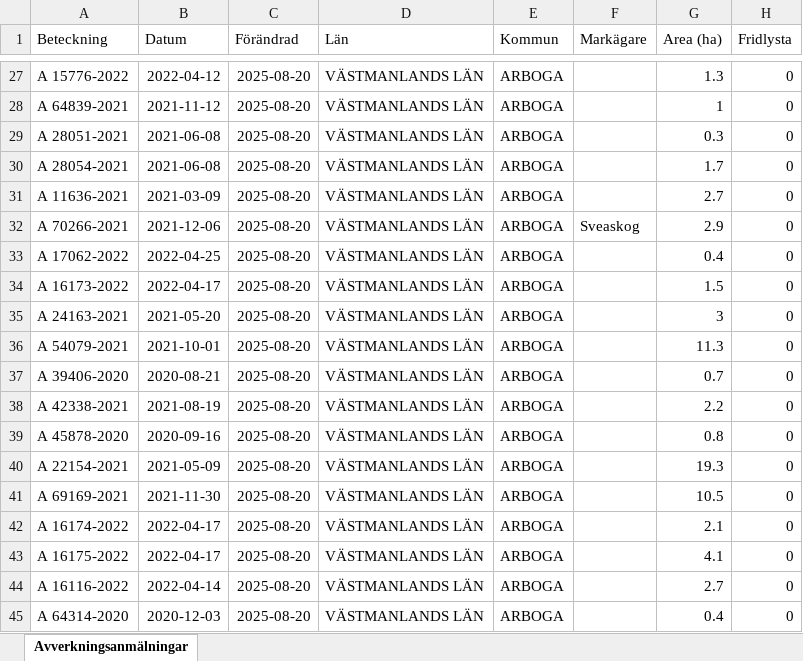
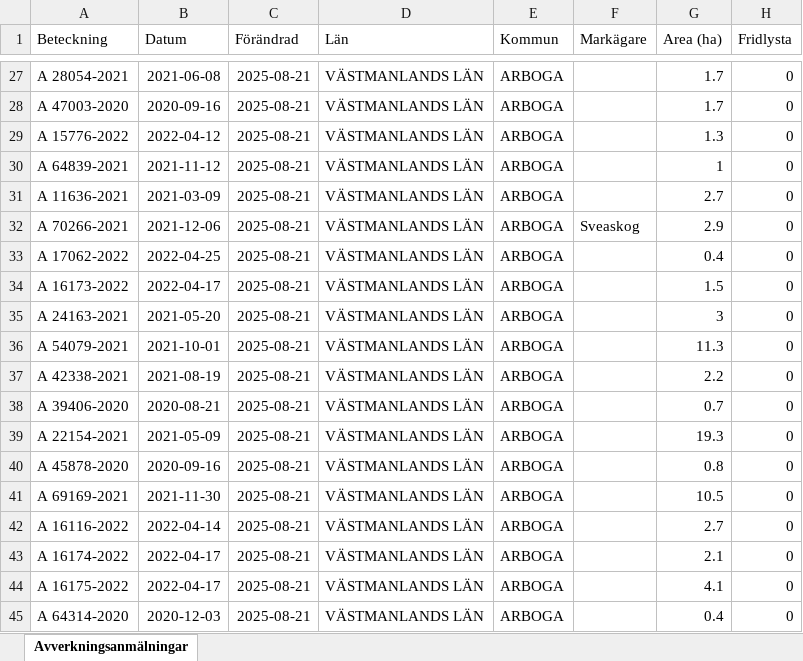
Before and after one commit to klasma/Logging_1984, an Excel workbook: Översikt ARBOGA.xlsx, sheet Avverkningsanmälningar, drawn as a sheet; only a part is shown, gaps mark what is left out; values as stored, in another font and other column widths than the file's, no borders; the diff covers the shown part only; the diff names each change by its address in the sheet, - before the commit and + after, or states it on an @@ line.

```diff
--- a/Översikt ARBOGA.xlsx (sheet Avverkningsanmälningar)
+++ b/Översikt ARBOGA.xlsx (sheet Avverkningsanmälningar)
-A27 (Beteckning): A 15776-2022
+A27 (Beteckning): A 28054-2021
-B27 (Datum): 2022-04-12
+B27 (Datum): 2021-06-08
-C27:C45 (Förändrad): 2025-08-20
+C27:C45 (Förändrad): 2025-08-21
-G27 (Area (ha)): 1.3
+G27 (Area (ha)): 1.7
-A28 (Beteckning): A 64839-2021
+A28 (Beteckning): A 47003-2020
-B28 (Datum): 2021-11-12
+B28 (Datum): 2020-09-16
-G28 (Area (ha)): 1
+G28 (Area (ha)): 1.7
-A29 (Beteckning): A 28051-2021
+A29 (Beteckning): A 15776-2022
-B29 (Datum): 2021-06-08
+B29 (Datum): 2022-04-12
-G29 (Area (ha)): 0.3
+G29 (Area (ha)): 1.3
-A30 (Beteckning): A 28054-2021
+A30 (Beteckning): A 64839-2021
-B30 (Datum): 2021-06-08
+B30 (Datum): 2021-11-12
-G30 (Area (ha)): 1.7
+G30 (Area (ha)): 1
-A37 (Beteckning): A 39406-2020
+A37 (Beteckning): A 42338-2021
-B37 (Datum): 2020-08-21
+B37 (Datum): 2021-08-19
-G37 (Area (ha)): 0.7
+G37 (Area (ha)): 2.2
-A38 (Beteckning): A 42338-2021
+A38 (Beteckning): A 39406-2020
-B38 (Datum): 2021-08-19
+B38 (Datum): 2020-08-21
-G38 (Area (ha)): 2.2
+G38 (Area (ha)): 0.7
-A39 (Beteckning): A 45878-2020
+A39 (Beteckning): A 22154-2021
-B39 (Datum): 2020-09-16
+B39 (Datum): 2021-05-09
-G39 (Area (ha)): 0.8
+G39 (Area (ha)): 19.3
-A40 (Beteckning): A 22154-2021
+A40 (Beteckning): A 45878-2020
-B40 (Datum): 2021-05-09
+B40 (Datum): 2020-09-16
-G40 (Area (ha)): 19.3
+G40 (Area (ha)): 0.8
-A42 (Beteckning): A 16174-2022
+A42 (Beteckning): A 16116-2022
-B42 (Datum): 2022-04-17
+B42 (Datum): 2022-04-14
-G42 (Area (ha)): 2.1
+G42 (Area (ha)): 2.7
-A43 (Beteckning): A 16175-2022
+A43 (Beteckning): A 16174-2022
-G43 (Area (ha)): 4.1
+G43 (Area (ha)): 2.1
-A44 (Beteckning): A 16116-2022
+A44 (Beteckning): A 16175-2022
-B44 (Datum): 2022-04-14
+B44 (Datum): 2022-04-17
-G44 (Area (ha)): 2.7
+G44 (Area (ha)): 4.1
```
Also changed, not shown: 734 edited cells elsewhere in this sheet, artfynd/A 10364-2021 artfynd.xlsx, artfynd/A 17706-2025 artfynd.xlsx, 31 other files.
